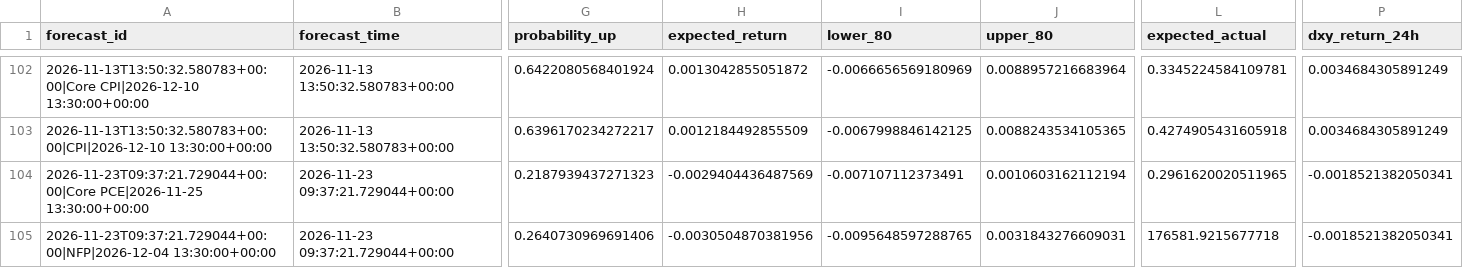
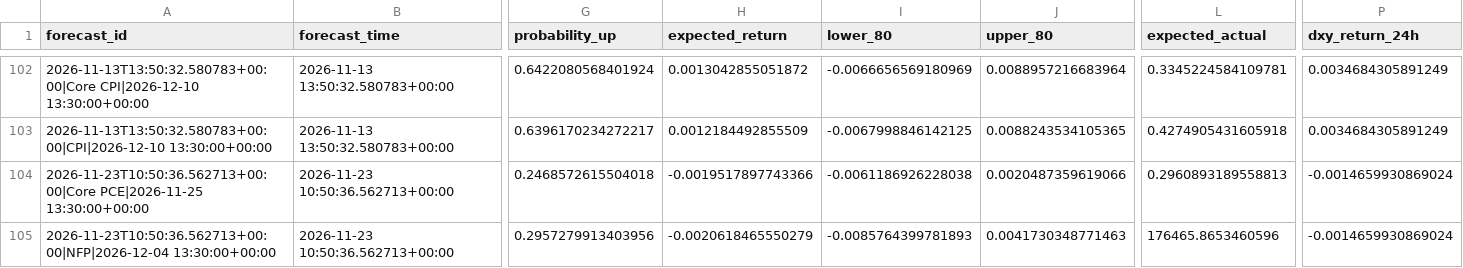
Before and after one commit to nkrabby/gold-news-model, a CSV file: outputs/forecast_log.csv, drawn as a sheet; only a part is shown, gaps mark what is left out; the diff covers the shown part only; the diff names each change by its address in the sheet, - before the commit and + after, or states it on an @@ line.

```diff
--- a/outputs/forecast_log.csv
+++ b/outputs/forecast_log.csv
-A104 (forecast_id): 2026-11-23T09:37:21.729044+00:00|Core PCE|2026-11-25 13:30:00+00:00
+A104 (forecast_id): 2026-11-23T10:50:36.562713+00:00|Core PCE|2026-11-25 13:30:00+00:00
-B104:B105 (forecast_time): 2026-11-23 09:37:21.729044+00:00
+B104:B105 (forecast_time): 2026-11-23 10:50:36.562713+00:00
-G104 (probability_up): 0.2187939437271323
+G104 (probability_up): 0.2468572615504018
-H104 (expected_return): -0.0029404436487569
+H104 (expected_return): -0.0019517897743366
-I104 (lower_80): -0.007107112373491
+I104 (lower_80): -0.0061186926228038
-J104 (upper_80): 0.0010603162112194
+J104 (upper_80): 0.0020487359619066
-L104 (expected_actual): 0.2961620020511965
+L104 (expected_actual): 0.2960893189558813
-P104:P105 (dxy_return_24h): -0.0018521382050341
+P104:P105 (dxy_return_24h): -0.0014659930869024
-A105 (forecast_id): 2026-11-23T09:37:21.729044+00:00|NFP|2026-12-04 13:30:00+00:00
+A105 (forecast_id): 2026-11-23T10:50:36.562713+00:00|NFP|2026-12-04 13:30:00+00:00
-G105 (probability_up): 0.2640730969691406
+G105 (probability_up): 0.2957279913403956
-H105 (expected_return): -0.0030504870381956
+H105 (expected_return): -0.0020618465550279
-I105 (lower_80): -0.0095648597288765
+I105 (lower_80): -0.0085764399781893
-J105 (upper_80): 0.0031843276609031
+J105 (upper_80): 0.0041730348771463
-L105 (expected_actual): 176581.9215677718
+L105 (expected_actual): 176465.8653460596
```
Also changed, not shown: 81 edited cells elsewhere in this file, 2 other files.
